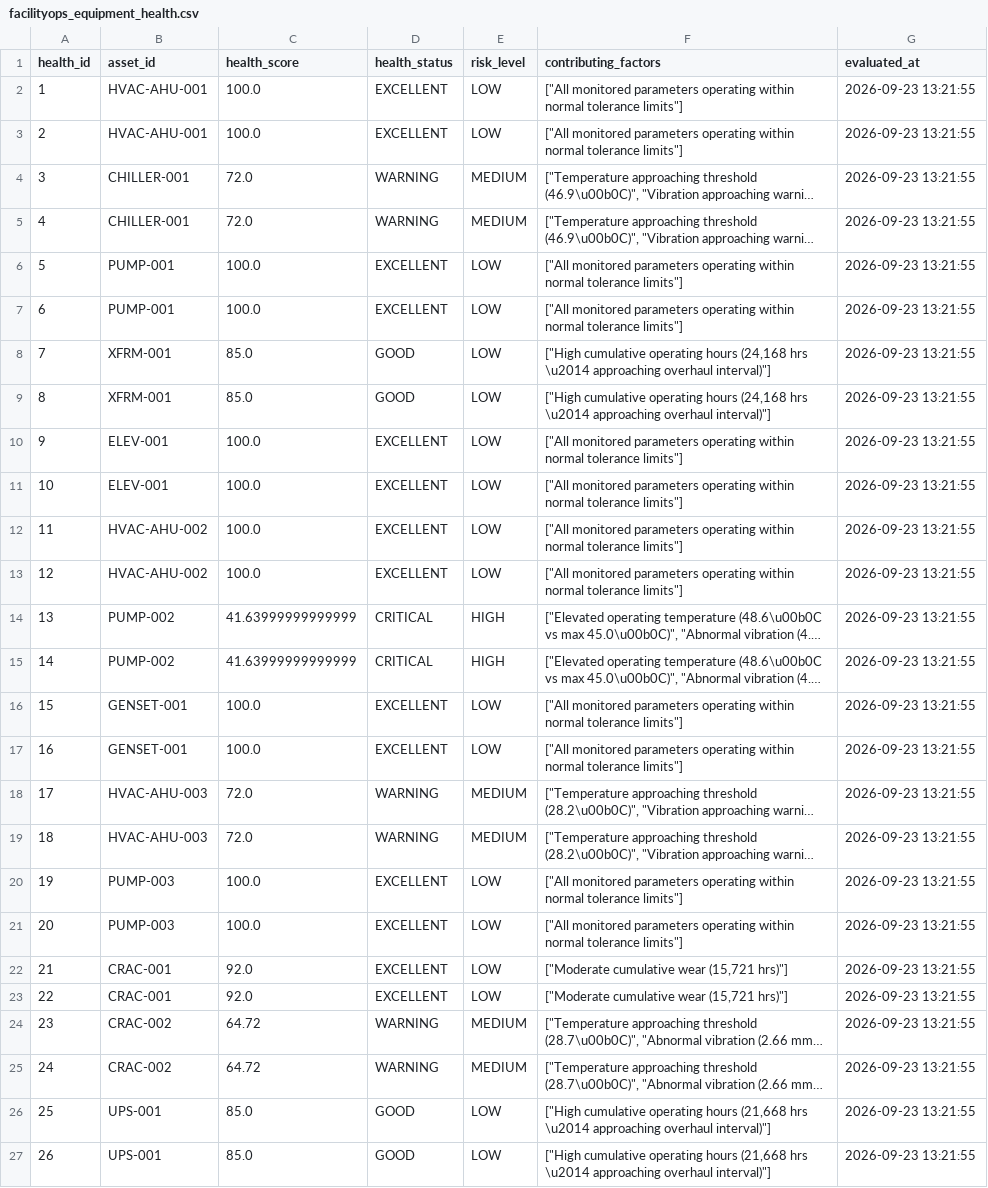
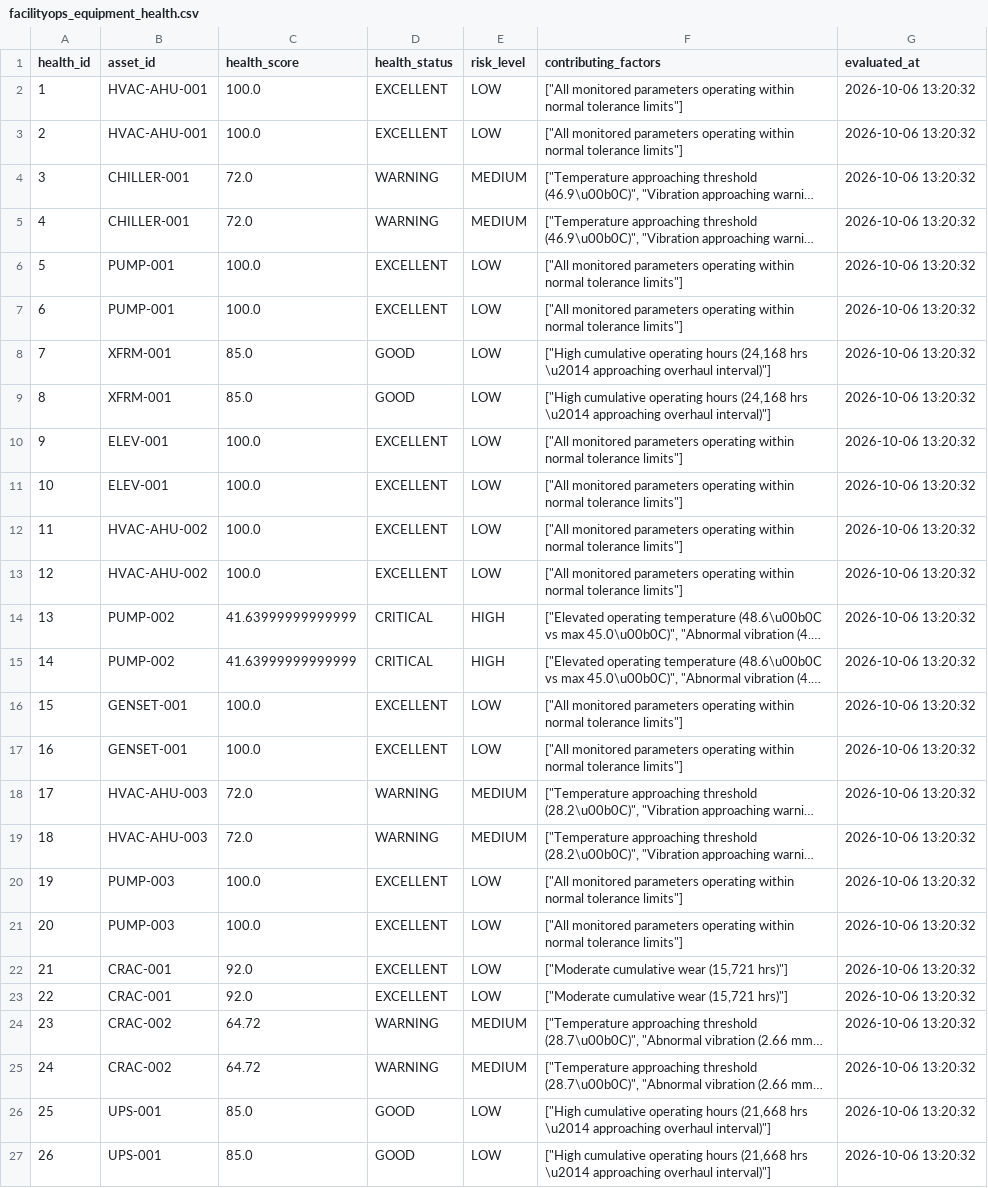
Before and after one commit to shaunpatrickj/small-ai-agent, a CSV file: dataset/facilityops_equipment_health.csv, drawn as a sheet; long unchanged cells end in …; the diff names each change by its address in the sheet, - before the commit and + after, or states it on an @@ line.

```diff
--- a/dataset/facilityops_equipment_health.csv
+++ b/dataset/facilityops_equipment_health.csv
-G2:G27 (evaluated_at): 2026-09-23 13:21:55
+G2:G27 (evaluated_at): 2026-10-06 13:20:32
```
Also changed, not shown: dataset/facilityops_alerts.csv, dataset/facilityops_asset_monitoring_data.csv, 15 other files.
